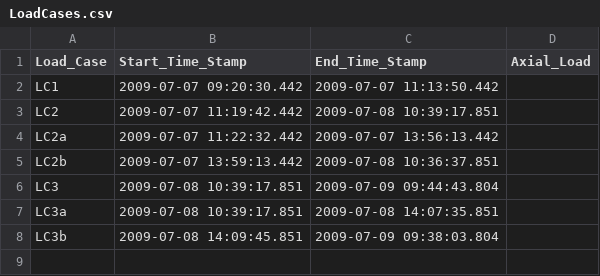
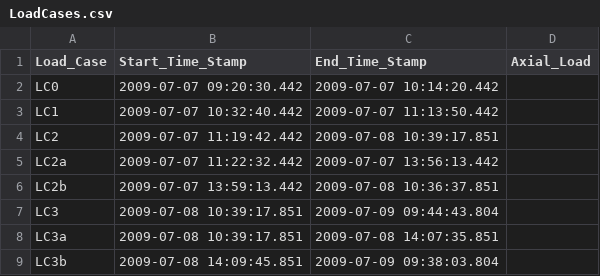
Before and after one commit to denavit/MAST-CFT-Tests, a CSV file: specimenData/16-Rw-26-12/LoadCases.csv, drawn as a sheet.

Commit message:
Update
Trimming irrelevant data from LC1

```diff
--- a/specimenData/16-Rw-26-12/LoadCases.csv
+++ b/specimenData/16-Rw-26-12/LoadCases.csv
@@ -1,3 +1,4 @@
 Load_Case,Start_Time_Stamp,End_Time_Stamp,Axial_Load
-LC1,2009-07-07 09:20:30.442,2009-07-07 11:13:50.442
+LC0,2009-07-07 09:20:30.442,2009-07-07 10:14:20.442
+LC1,2009-07-07 10:32:40.442,2009-07-07 11:13:50.442
 LC2,2009-07-07 11:19:42.442,2009-07-08 10:39:17.851
```
